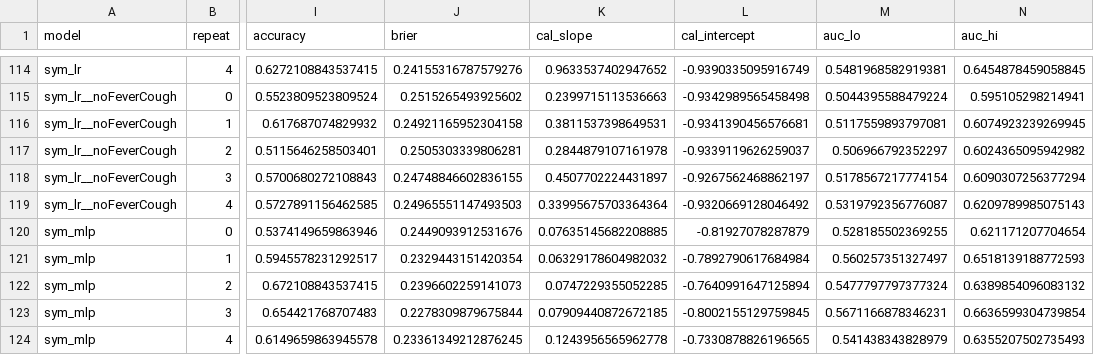
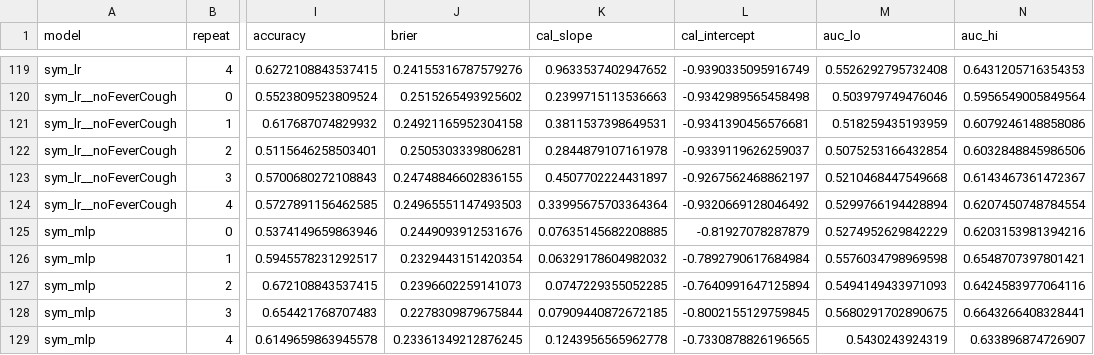
Before and after one commit to sandesh-bhatta-9/pharyngitis-fusion, a CSV file: results/metrics/per_repeat.csv, drawn as a sheet; only a part is shown, gaps mark what is left out; addresses are those after the commit; the diff covers the shown part only; the diff names each change by its address in the sheet, - before the commit and + after, or states it on an @@ line.

```diff
--- a/results/metrics/per_repeat.csv
+++ b/results/metrics/per_repeat.csv
-M119 (auc_lo): 0.5481968582919381
+M119 (auc_lo): 0.5526292795732408
-N119 (auc_hi): 0.6454878459058845
+N119 (auc_hi): 0.6431205716354353
-M120 (auc_lo): 0.5044395588479224
+M120 (auc_lo): 0.503979749476046
-N120 (auc_hi): 0.595105298214941
+N120 (auc_hi): 0.5956549005849564
-M121 (auc_lo): 0.5117559893797081
+M121 (auc_lo): 0.518259435193959
-N121 (auc_hi): 0.6074923239269945
+N121 (auc_hi): 0.6079246148858086
-M122 (auc_lo): 0.506966792352297
+M122 (auc_lo): 0.5075253166432854
-N122 (auc_hi): 0.6024365095942982
+N122 (auc_hi): 0.6032848845986506
-M123 (auc_lo): 0.5178567217774154
+M123 (auc_lo): 0.5210468447549668
-N123 (auc_hi): 0.6090307256377294
+N123 (auc_hi): 0.6143467361472367
-M124 (auc_lo): 0.5319792356776087
+M124 (auc_lo): 0.5299766194428894
-N124 (auc_hi): 0.6209789985075143
+N124 (auc_hi): 0.6207450748784554
-M125 (auc_lo): 0.528185502369255
+M125 (auc_lo): 0.5274952629842229
-N125 (auc_hi): 0.621171207704654
+N125 (auc_hi): 0.6203153981394216
-M126 (auc_lo): 0.560257351327497
+M126 (auc_lo): 0.5576034798969598
-N126 (auc_hi): 0.6518139188772593
+N126 (auc_hi): 0.6548707397801421
-M127 (auc_lo): 0.5477797797377324
+M127 (auc_lo): 0.5494149433971093
-N127 (auc_hi): 0.6389854096083132
+N127 (auc_hi): 0.6424583977064116
-M128 (auc_lo): 0.5671166878346231
+M128 (auc_lo): 0.5680291702890675
-N128 (auc_hi): 0.6636599304739854
+N128 (auc_hi): 0.6643266408328441
-M129 (auc_lo): 0.541438343828979
+M129 (auc_lo): 0.5430243924319
-N129 (auc_hi): 0.6355207502735493
+N129 (auc_hi): 0.633896874726907
```
Also changed, not shown: 5 added rows and 58 edited cells elsewhere in this file, results/metrics/fold_auc.csv, results/metrics/label_dependence_strata.csv, 6 other files.
